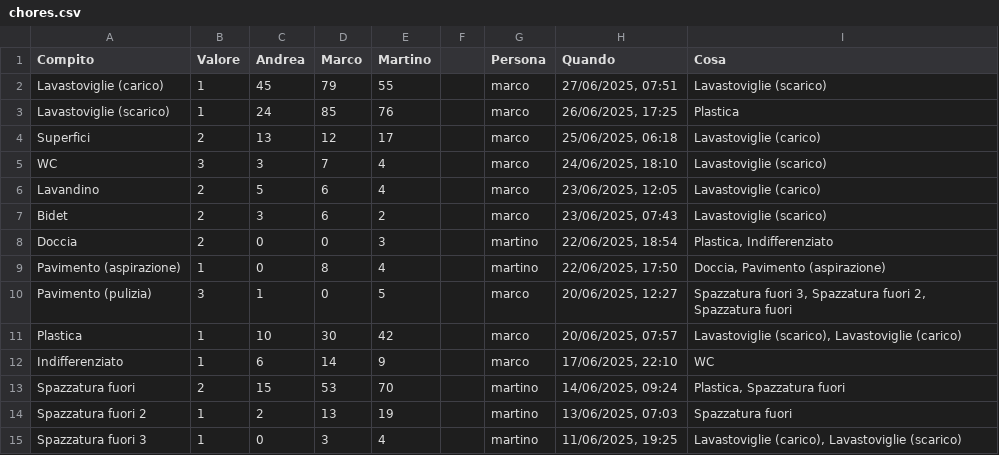
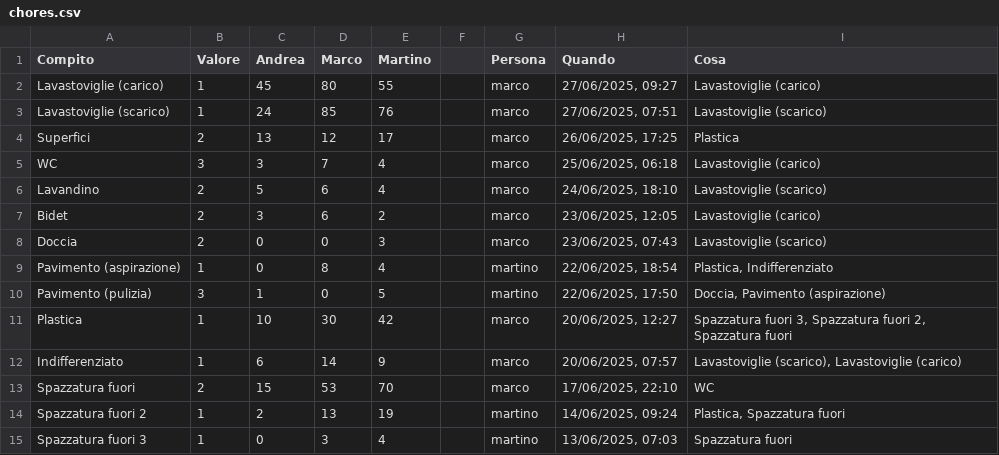
Before and after one commit to BertrandPouget/v0-litpi, a CSV file: data/chores.csv, drawn as a sheet; only a part is shown; the diff covers the shown part only.

Commit message:
Update chores for marco

```diff
--- a/data/chores.csv
+++ b/data/chores.csv
@@ -1,15 +1,15 @@
 Compito,Valore,Andrea,Marco,Martino,,Persona,Quando,Cosa
-Lavastoviglie (carico),1,45,79,55,,marco,"27/06/2025, 07:51",Lavastoviglie (scarico)
-Lavastoviglie (scarico),1,24,85,76,,marco,"26/06/2025, 17:25",Plastica
-Superfici,2,13,12,17,,marco,"25/06/2025, 06:18",Lavastoviglie (carico)
-WC,3,3,7,4,,marco,"24/06/2025, 18:10",Lavastoviglie (scarico)
-Lavandino,2,5,6,4,,marco,"23/06/2025, 12:05",Lavastoviglie (carico)
-Bidet,2,3,6,2,,marco,"23/06/2025, 07:43",Lavastoviglie (scarico)
-Doccia,2,0,0,3,,martino,"22/06/2025, 18:54","Plastica, Indifferenziato"
-Pavimento (aspirazione),1,0,8,4,,martino,"22/06/2025, 17:50","Doccia, Pavimento (aspirazione)"
-Pavimento (pulizia),3,1,0,5,,marco,"20/06/2025, 12:27","Spazzatura fuori 3, Spazzatura fuori 2, Spazzatura fuori"
-Plastica,1,10,30,42,,marco,"20/06/2025, 07:57","Lavastoviglie (scarico), Lavastoviglie (carico)"
-Indifferenziato,1,6,14,9,,marco,"17/06/2025, 22:10",WC
-Spazzatura fuori,2,15,53,70,,martino,"14/06/2025, 09:24","Plastica, Spazzatura fuori"
-Spazzatura fuori 2,1,2,13,19,,martino,"13/06/2025, 07:03",Spazzatura fuori
-Spazzatura fuori 3,1,0,3,4,,martino,"11/06/2025, 19:25","Lavastoviglie (carico), Lavastoviglie (scarico)"
+Lavastoviglie (carico),1,45,80,55,,marco,"27/06/2025, 09:27",Lavastoviglie (carico)
+Lavastoviglie (scarico),1,24,85,76,,marco,"27/06/2025, 07:51",Lavastoviglie (scarico)
+Superfici,2,13,12,17,,marco,"26/06/2025, 17:25",Plastica
+WC,3,3,7,4,,marco,"25/06/2025, 06:18",Lavastoviglie (carico)
+Lavandino,2,5,6,4,,marco,"24/06/2025, 18:10",Lavastoviglie (scarico)
+Bidet,2,3,6,2,,marco,"23/06/2025, 12:05",Lavastoviglie (carico)
+Doccia,2,0,0,3,,marco,"23/06/2025, 07:43",Lavastoviglie (scarico)
+Pavimento (aspirazione),1,0,8,4,,martino,"22/06/2025, 18:54","Plastica, Indifferenziato"
+Pavimento (pulizia),3,1,0,5,,martino,"22/06/2025, 17:50","Doccia, Pavimento (aspirazione)"
+Plastica,1,10,30,42,,marco,"20/06/2025, 12:27","Spazzatura fuori 3, Spazzatura fuori 2, Spazzatura fuori"
+Indifferenziato,1,6,14,9,,marco,"20/06/2025, 07:57","Lavastoviglie (scarico), Lavastoviglie (carico)"
+Spazzatura fuori,2,15,53,70,,marco,"17/06/2025, 22:10",WC
+Spazzatura fuori 2,1,2,13,19,,martino,"14/06/2025, 09:24","Plastica, Spazzatura fuori"
+Spazzatura fuori 3,1,0,3,4,,martino,"13/06/2025, 07:03",Spazzatura fuori
```
Also changed, not shown: 1 added row and 2 edited cells elsewhere in this file.
